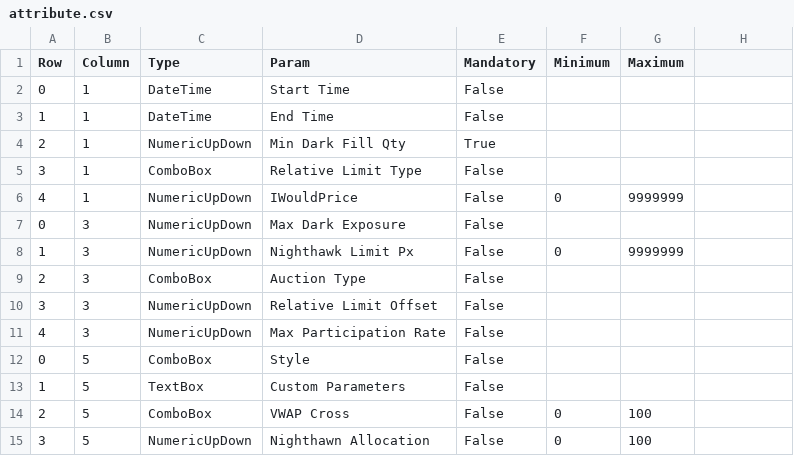
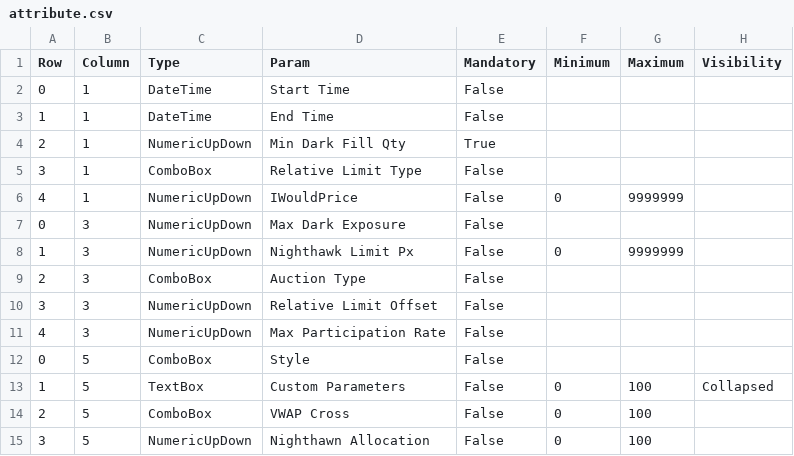
Before and after one commit to krishnad1982/XAMLGenerator, a CSV file: DOEUtility/storage/attribute.csv, drawn as a sheet.

```diff
--- a/DOEUtility/storage/attribute.csv
+++ b/DOEUtility/storage/attribute.csv
@@ -1,2 +1,2 @@
-Row,Column,Type,Param,Mandatory,Minimum,Maximum
+Row,Column,Type,Param,Mandatory,Minimum,Maximum,Visibility
 0,1,DateTime,Start Time,False
@@ -12,3 +12,3 @@ Row,Column,Type,Param,Mandatory,Minimum,Maximum
 0,5,ComboBox,Style,False
-1,5,TextBox,Custom Parameters,False
+1,5,TextBox,Custom Parameters,False,0,100,Collapsed
 2,5,ComboBox,VWAP Cross,False,0,100
```
Also changed, not shown: 11 other files.
